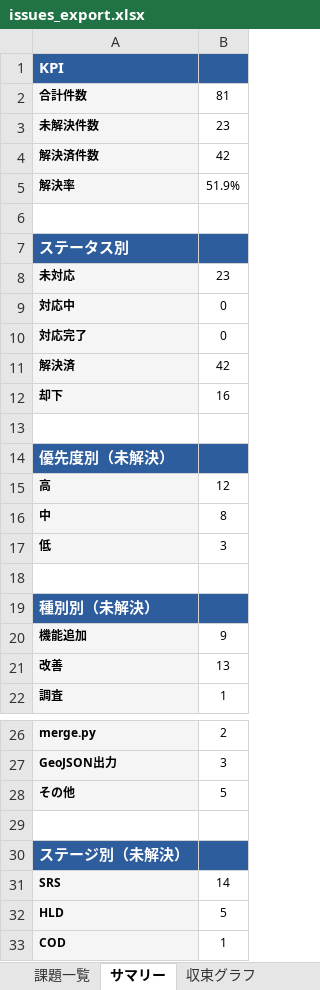
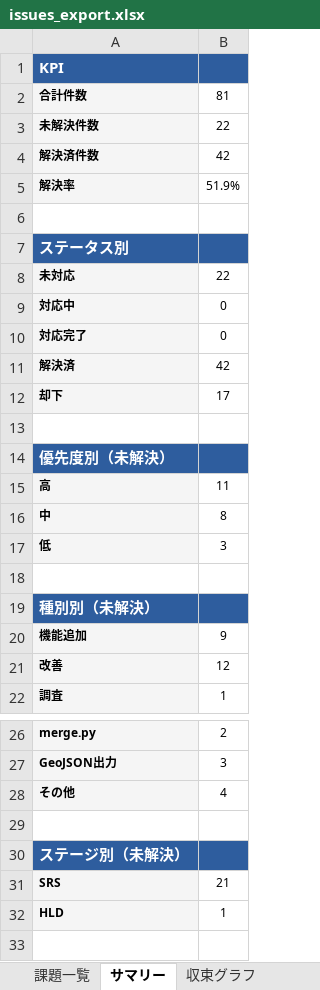
Before and after one commit to JJ1XGO/findsummits, an Excel workbook: mgmt/tracker/reports/issues_export.xlsx, sheet サマリー, drawn as a sheet; only a part is shown, gaps mark what is left out; values as stored, in another font and other column widths than the file's, no borders; the diff names each change by its address in the sheet, - before the commit and + after, or states it on an @@ line.

```diff
--- a/mgmt/tracker/reports/issues_export.xlsx (sheet サマリー)
+++ b/mgmt/tracker/reports/issues_export.xlsx (sheet サマリー)
-B3: 23
+B3: 22
-B8: 23
+B8: 22
-B12: 16
+B12: 17
-B15: 12
+B15: 11
-B21: 13
+B21: 12
-B28: 5
+B28: 4
-B31: 14
+B31: 21
-B32: 5
+B32: 1
-row 33: COD | 1
```
Also changed, not shown: sheet 課題一覧, sheet 収束グラフ, 3 other files.
